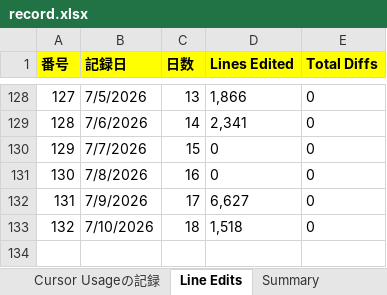
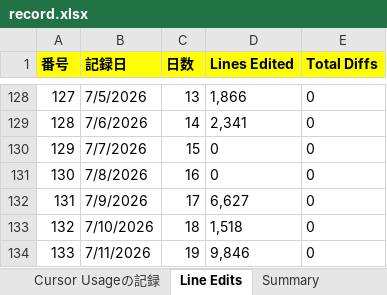
Before and after one commit to KenichiroArai/cursor-usage, an Excel workbook: public/data/record.xlsx, sheet Line Edits, drawn as a sheet; only a part is shown, gaps mark what is left out; values as stored, in another font and other column widths than the file's, no borders; the diff names each change by its address in the sheet, - before the commit and + after, or states it on an @@ line.

```diff
--- a/public/data/record.xlsx (sheet Line Edits)
+++ b/public/data/record.xlsx (sheet Line Edits)
+row 134: 133 | 7/11/2026 | 19 | 9,846 | 0
```
Also changed, not shown: sheet Summary, 3 other files.
